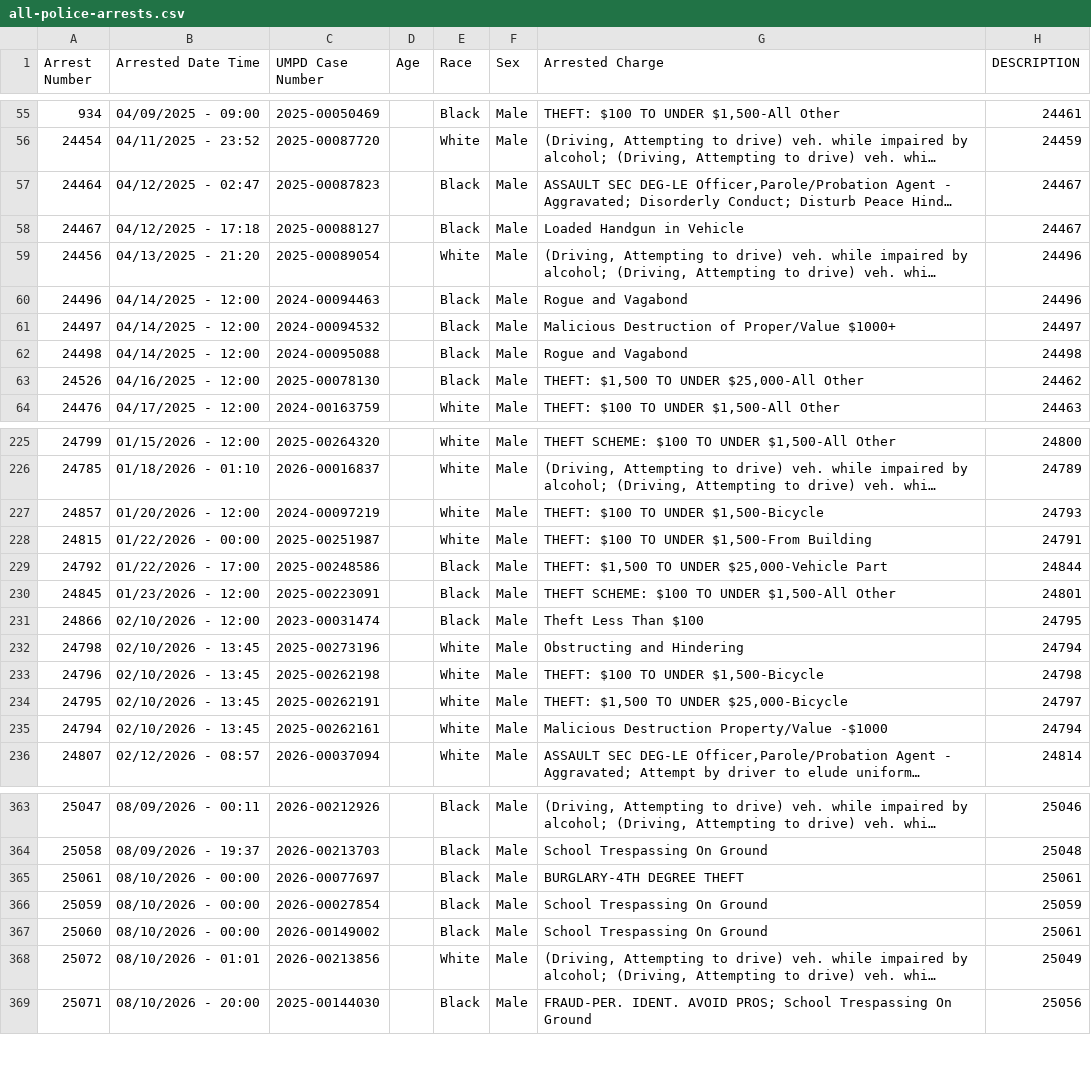
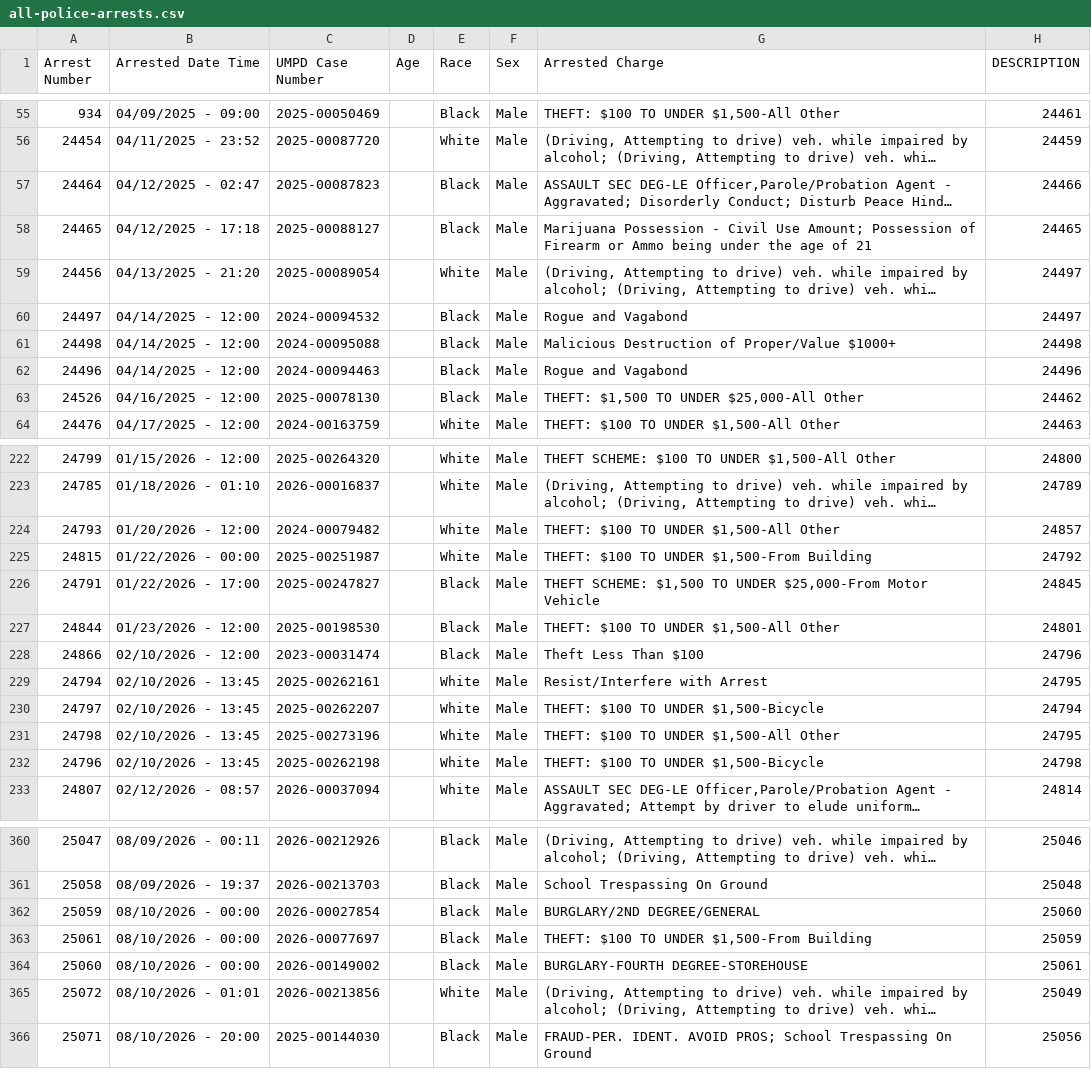
Before and after one commit to dwillis/umpd-logs, a CSV file: data/all-police-arrests.csv, drawn as a sheet; only a part is shown, gaps mark what is left out; long unchanged cells end in …; removed rows and columns are numbered as before the commit, all else as after; the diff covers the shown part only; the diff names each change by its address in the sheet, - before the commit and + after, or states it on an @@ line.

```diff
--- a/data/all-police-arrests.csv
+++ b/data/all-police-arrests.csv
-H57 (DESCRIPTION): 24467
+H57 (DESCRIPTION): 24466
-A58 (Arrest Number): 24467
+A58 (Arrest Number): 24465
-G58 (Arrested Charge): Loaded Handgun in Vehicle
+G58 (Arrested Charge): Marijuana Possession - Civil Use Amount; Possession of Firearm or Ammo being under the age of 21
-H58 (DESCRIPTION): 24467
+H58 (DESCRIPTION): 24465
-H59 (DESCRIPTION): 24496
+H59 (DESCRIPTION): 24497
+row 60: 24497 | 04/14/2025 - 12:00 | 2024-00094532 |  | Black | Male | Rogue and Vagabond | 24497
+row 61: 24498 | 04/14/2025 - 12:00 | 2024-00095088 |  | Black | Male | Malicious Destruction of Proper/Value $1000+ | 24498
-row 61: 24497 | 04/14/2025 - 12:00 | 2024-00094532 |  | Black | Male | Malicious Destruction of Proper/Value $1000+ | 24497
-row 62: 24498 | 04/14/2025 - 12:00 | 2024-00095088 |  | Black | Male | Rogue and Vagabond | 24498
@@ row 227 moved to row 382: 24857 @@
@@ row 426 moved to row 224: 24793 @@
-H225 (DESCRIPTION): 24791
+H225 (DESCRIPTION): 24792
@@ row 229 moved to row 383: 24792 @@
@@ row 230 moved to row 384: 24845 @@
@@ row 427 moved to row 226: 24791 @@
@@ row 380 moved to row 227: 24844 @@
-H228 (DESCRIPTION): 24795
+H228 (DESCRIPTION): 24796
+row 229: 24794 | 02/10/2026 - 13:45 | 2025-00262161 |  | White | Male | Resist/Interfere with Arrest | 24795
@@ row 381 moved to row 230: 24797 @@
-G231 (Arrested Charge): Obstructing and Hindering
+G231 (Arrested Charge): THEFT: $100 TO UNDER $1,500-All Other
-H231 (DESCRIPTION): 24794
+H231 (DESCRIPTION): 24795
@@ row 234 moved to row 385: 24795 @@
-row 235: 24794 | 02/10/2026 - 13:45 | 2025-00262161 |  | White | Male | Malicious Destruction Property/Value -$1000 | 24794
+row 362: 25059 | 08/10/2026 - 00:00 | 2026-00027854 |  | Black | Male | BURGLARY/2ND DEGREE/GENERAL | 25060
-G363 (Arrested Charge): BURGLARY-4TH DEGREE THEFT
+G363 (Arrested Charge): THEFT: $100 TO UNDER $1,500-From Building
-H363 (DESCRIPTION): 25061
+H363 (DESCRIPTION): 25059
-row 366: 25059 | 08/10/2026 - 00:00 | 2026-00027854 |  | Black | Male | School Trespassing On Ground | 25059
-G364 (Arrested Charge): School Trespassing On Ground
+G364 (Arrested Charge): BURGLARY-FOURTH DEGREE-STOREHOUSE
```
Also changed, not shown: 4 added rows, 4 removed rows, 16 moved rows and 24 edited cells elsewhere in this file, 1 other file.
